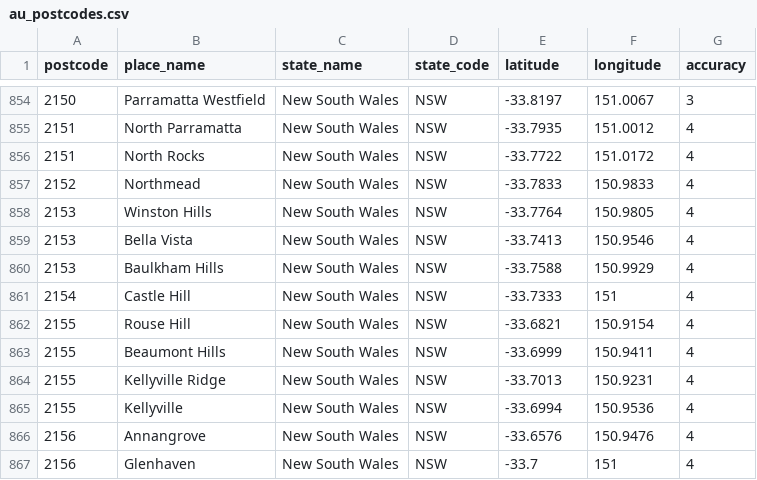
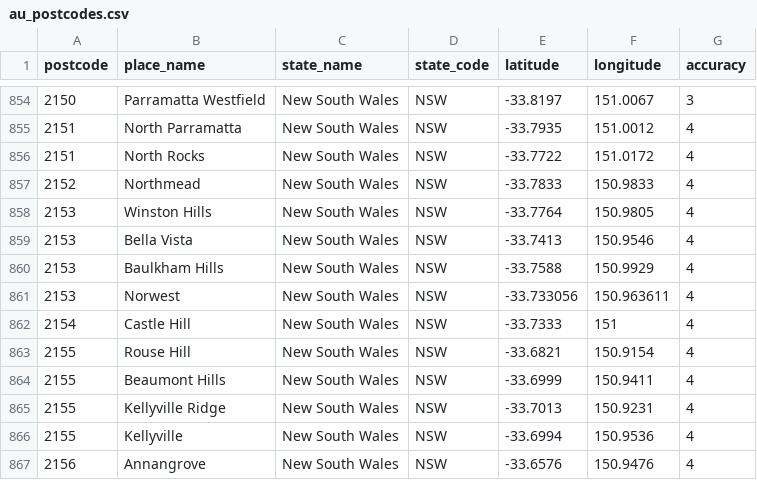
Before and after one commit to nsw-covid19-tracker/functions, a CSV file: data/au_postcodes.csv, drawn as a sheet; only a part is shown, gaps mark what is left out; the shorter side is filled out with more unchanged rows.

Commit message:
Update postcodes data file (#12)

```diff
--- a/data/au_postcodes.csv
+++ b/data/au_postcodes.csv
@@ -860,2 +860,3 @@ postcode,place_name,state_name,state_code,latitude,longitude,accuracy
 2153,Baulkham Hills,New South Wales,NSW,-33.7588,150.9929,4
+2153,Norwest,New South Wales,NSW,-33.733056,150.963611,4
 2154,Castle Hill,New South Wales,NSW,-33.7333,151,4
```
